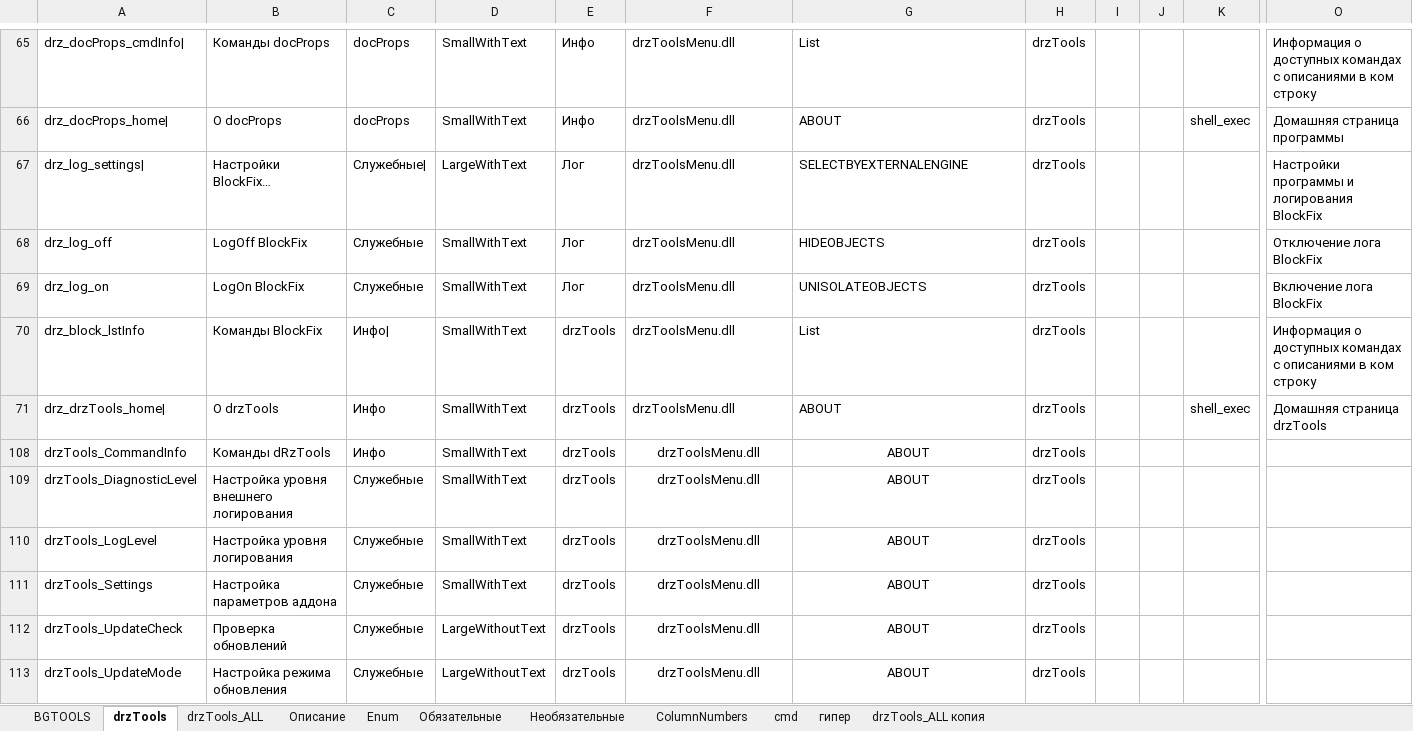
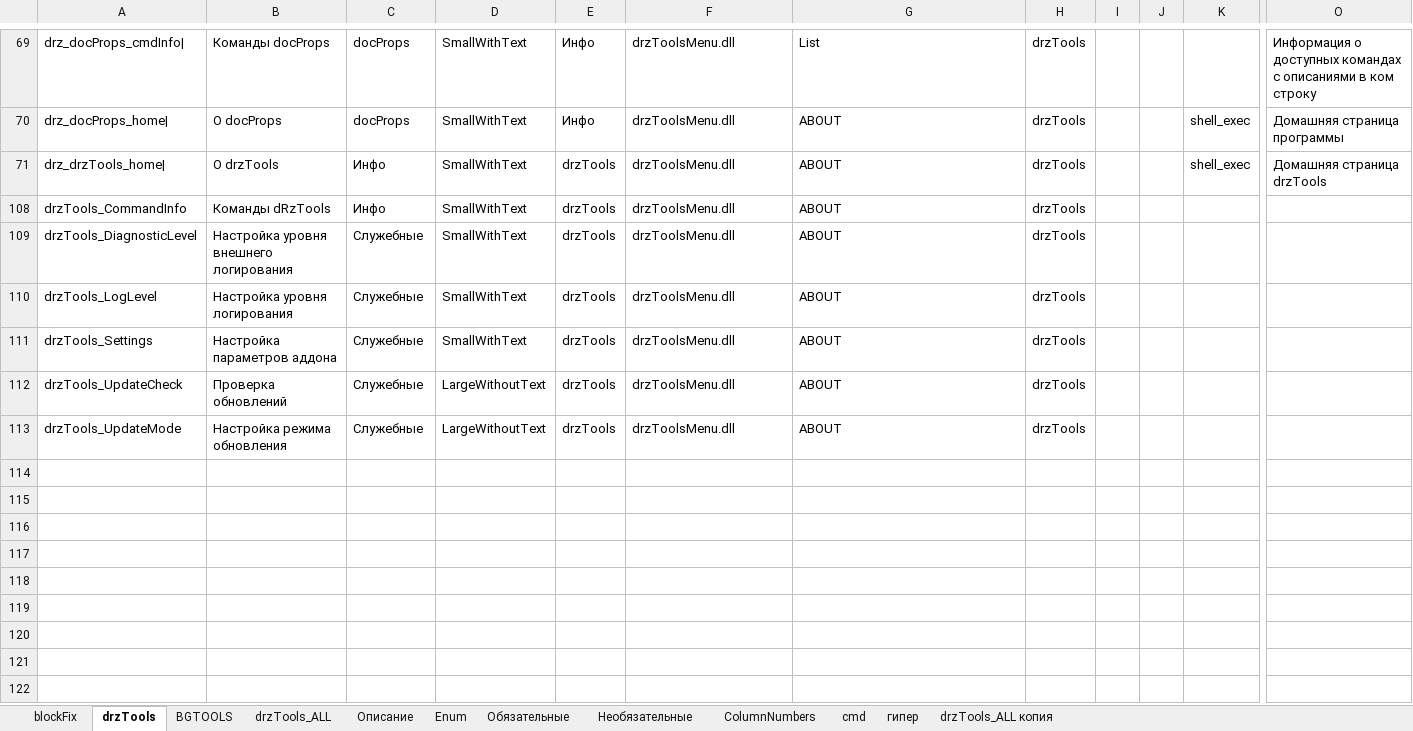
Before and after one commit to doctorRaz/drzTools, an Excel workbook: Menu/MenuDefinition.xlsm, sheet drzTools, drawn as a sheet; only a part is shown, gaps mark what is left out; values as stored, in another font and other column widths than the file's, no borders; conditional formats and table styles not drawn; rows hold the shown columns only; the diff covers the shown part only; the diff names each change by its address in the sheet, - before the commit and + after, or states it on an @@ line.

Commit message:
вынес blockFix в отдельную меню и ленту
косяк с панельками, одноименные собираются под одно имя

```diff
--- a/Menu/MenuDefinition.xlsm (sheet drzTools)
+++ b/Menu/MenuDefinition.xlsm (sheet drzTools)
+sheet tab: blockFix
@@ sheet tab order changed: blockFix | drzTools | BGTOOLS | drzTools_ALL | Описание | Enum | Обязательные | Необязательные | ColumnNumbers | cmd | гипер | drzTools_ALL копия @@
-row 67: drz_log_settings| | Настройки BlockFix… | Служебные| | LargeWithText | Лог | drzToolsMenu.dll | SELECTBYEXTERNALENGINE | drzTools |  |  |  | Настройки программы и логирования BlockFix
-row 68: drz_log_off | LogOff BlockFix | Служебные | SmallWithText | Лог | drzToolsMenu.dll | HIDEOBJECTS | drzTools |  |  |  | Отключение лога BlockFix
-row 69: drz_log_on | LogOn BlockFix | Служебные | SmallWithText | Лог | drzToolsMenu.dll | UNISOLATEOBJECTS | drzTools |  |  |  | Включение лога BlockFix
-row 70: drz_block_lstInfo | Команды BlockFix | Инфо| | SmallWithText | drzTools | drzToolsMenu.dll | List | drzTools |  |  |  | Информация о доступных командах с описаниями в ком строку
-F108:G113 alignment: center
+F108:G113 alignment: left
```
Also changed, not shown: 24 removed rows elsewhere in this sheet, sheet drzTools_ALL, sheet Описание, sheet BGTOOLS, formulas that keep their value, hidden cells, 2 other files.
